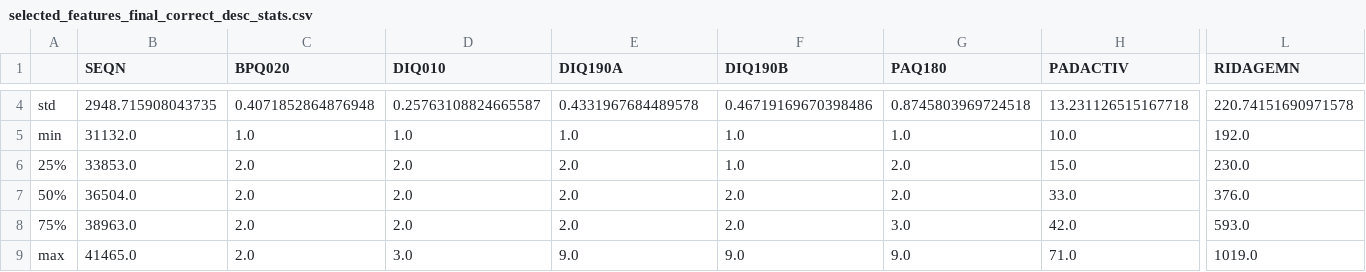
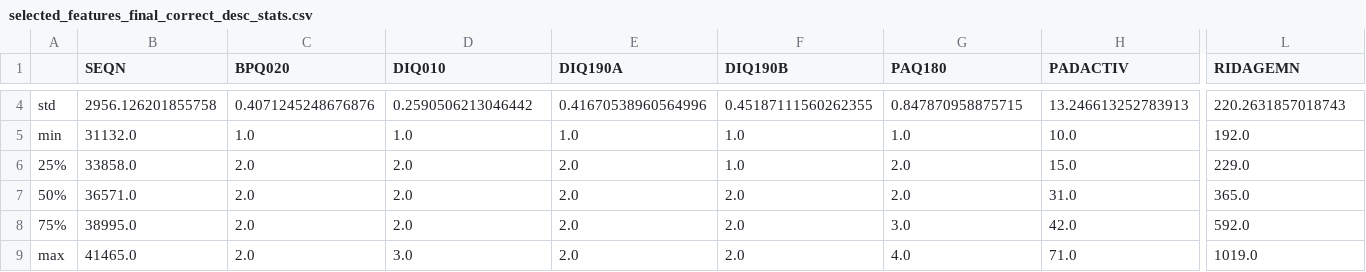
Before and after one commit to BK5102/FURI_Research-Project, a CSV file: selected_features_final_correct_desc_stats.csv, drawn as a sheet; only a part is shown, gaps mark what is left out; the diff covers the shown part only; the diff names each change by its address in the sheet, - before the commit and + after, or states it on an @@ line.

```diff
--- a/selected_features_final_correct_desc_stats.csv
+++ b/selected_features_final_correct_desc_stats.csv
-B4 (SEQN): 2948.715908043735
+B4 (SEQN): 2956.126201855758
-C4 (BPQ020): 0.4071852864876948
+C4 (BPQ020): 0.4071245248676876
-D4 (DIQ010): 0.25763108824665587
+D4 (DIQ010): 0.2590506213046442
-E4 (DIQ190A): 0.4331967684489578
+E4 (DIQ190A): 0.41670538960564996
-F4 (DIQ190B): 0.46719169670398486
+F4 (DIQ190B): 0.45187111560262355
-G4 (PAQ180): 0.8745803969724518
+G4 (PAQ180): 0.847870958875715
-H4 (PADACTIV): 13.231126515167718
+H4 (PADACTIV): 13.246613252783913
-L4 (RIDAGEMN): 220.74151690971578
+L4 (RIDAGEMN): 220.2631857018743
-B6 (SEQN): 33853.0
+B6 (SEQN): 33858.0
-L6 (RIDAGEMN): 230.0
+L6 (RIDAGEMN): 229.0
-B7 (SEQN): 36504.0
+B7 (SEQN): 36571.0
-H7 (PADACTIV): 33.0
+H7 (PADACTIV): 31.0
-L7 (RIDAGEMN): 376.0
+L7 (RIDAGEMN): 365.0
-B8 (SEQN): 38963.0
+B8 (SEQN): 38995.0
-L8 (RIDAGEMN): 593.0
+L8 (RIDAGEMN): 592.0
-E9 (DIQ190A): 9.0
+E9 (DIQ190A): 2.0
-F9 (DIQ190B): 9.0
+F9 (DIQ190B): 2.0
-G9 (PAQ180): 9.0
+G9 (PAQ180): 4.0
```
Also changed, not shown: 29 edited cells elsewhere in this file, selected_features_final_p-values_chi2_test.csv, selected_features_final_with_predictions_correctValues.csv, 9 other files.
